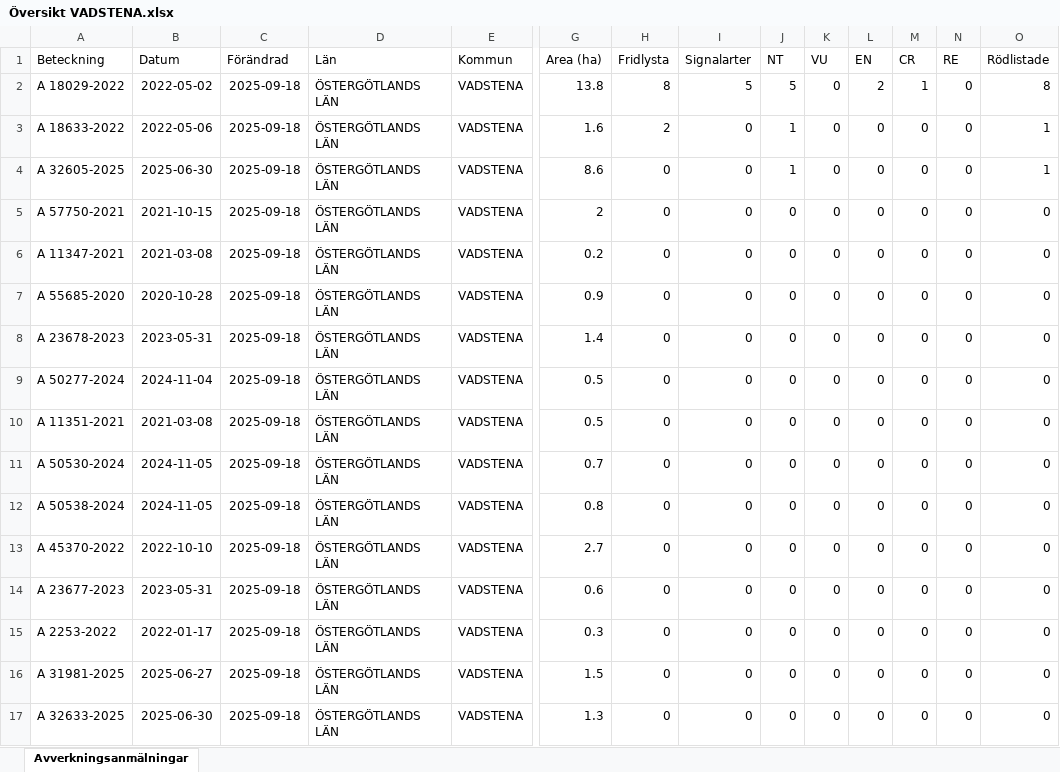
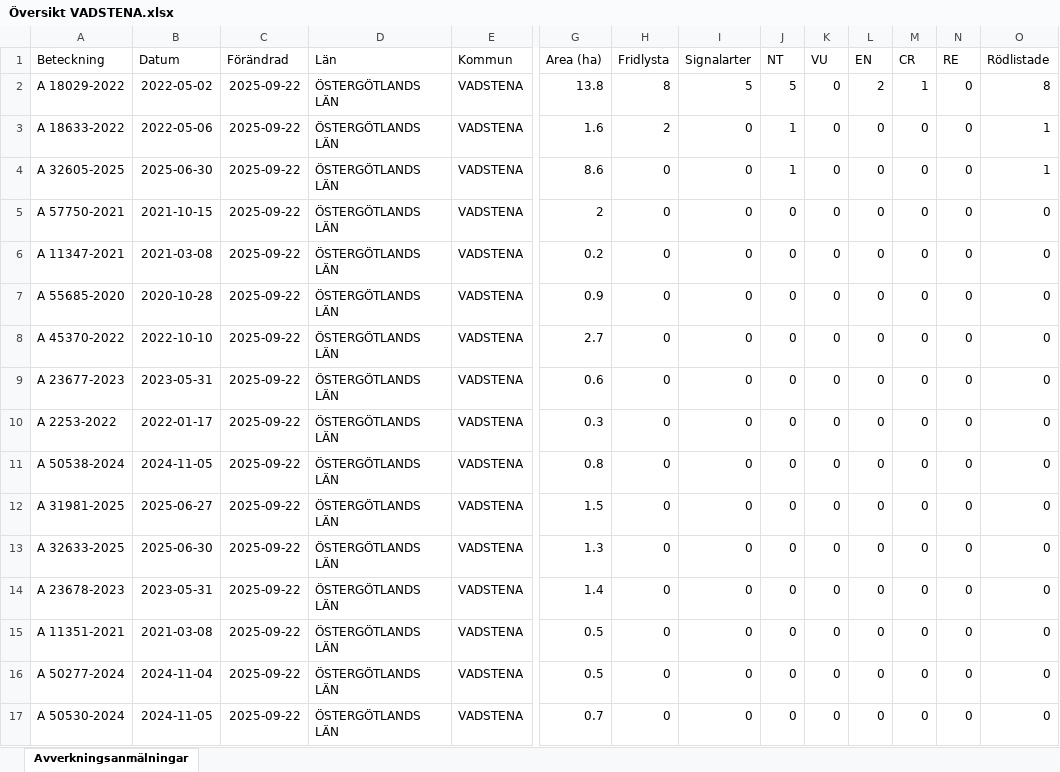
Before and after one commit to klasma/Logging_0584, an Excel workbook: Översikt VADSTENA.xlsx, sheet Avverkningsanmälningar, drawn as a sheet; only a part is shown, gaps mark what is left out; values as stored, in another font and other column widths than the file's, no borders; removed rows and columns are numbered as before the commit, all else as after; rows hold the shown columns only; the diff names each change by its address in the sheet, - before the commit and + after, or states it on an @@ line.

```diff
--- a/Översikt VADSTENA.xlsx (sheet Avverkningsanmälningar)
+++ b/Översikt VADSTENA.xlsx (sheet Avverkningsanmälningar)
-C2:C7 (Förändrad): 2025-09-18
+C2:C7 (Förändrad): 2025-09-22
-row 8: A 23678-2023 | 2023-05-31 | 2025-09-18 | ÖSTERGÖTLANDS LÄN | VADSTENA | 1.4 | 0 | 0 | 0 | 0 | 0 | 0 | 0 | 0
-row 9: A 50277-2024 | 2024-11-04 | 2025-09-18 | ÖSTERGÖTLANDS LÄN | VADSTENA | 0.5 | 0 | 0 | 0 | 0 | 0 | 0 | 0 | 0
-row 10: A 11351-2021 | 2021-03-08 | 2025-09-18 | ÖSTERGÖTLANDS LÄN | VADSTENA | 0.5 | 0 | 0 | 0 | 0 | 0 | 0 | 0 | 0
-row 11: A 50530-2024 | 2024-11-05 | 2025-09-18 | ÖSTERGÖTLANDS LÄN | VADSTENA | 0.7 | 0 | 0 | 0 | 0 | 0 | 0 | 0 | 0
-row 12: A 50538-2024 | 2024-11-05 | 2025-09-18 | ÖSTERGÖTLANDS LÄN | VADSTENA | 0.8 | 0 | 0 | 0 | 0 | 0 | 0 | 0 | 0
-C8:C10 (Förändrad): 2025-09-18
+C8:C10 (Förändrad): 2025-09-22
+row 11: A 50538-2024 | 2024-11-05 | 2025-09-22 | ÖSTERGÖTLANDS LÄN | VADSTENA | 0.8 | 0 | 0 | 0 | 0 | 0 | 0 | 0 | 0
-C12:C13 (Förändrad): 2025-09-18
+C12:C13 (Förändrad): 2025-09-22
+row 14: A 23678-2023 | 2023-05-31 | 2025-09-22 | ÖSTERGÖTLANDS LÄN | VADSTENA | 1.4 | 0 | 0 | 0 | 0 | 0 | 0 | 0 | 0
+row 15: A 11351-2021 | 2021-03-08 | 2025-09-22 | ÖSTERGÖTLANDS LÄN | VADSTENA | 0.5 | 0 | 0 | 0 | 0 | 0 | 0 | 0 | 0
+row 16: A 50277-2024 | 2024-11-04 | 2025-09-22 | ÖSTERGÖTLANDS LÄN | VADSTENA | 0.5 | 0 | 0 | 0 | 0 | 0 | 0 | 0 | 0
+row 17: A 50530-2024 | 2024-11-05 | 2025-09-22 | ÖSTERGÖTLANDS LÄN | VADSTENA | 0.7 | 0 | 0 | 0 | 0 | 0 | 0 | 0 | 0
```
Also changed, not shown: artfynd/A 18029-2022 artfynd.xlsx, artfynd/A 18633-2022 artfynd.xlsx, 16 other files.
